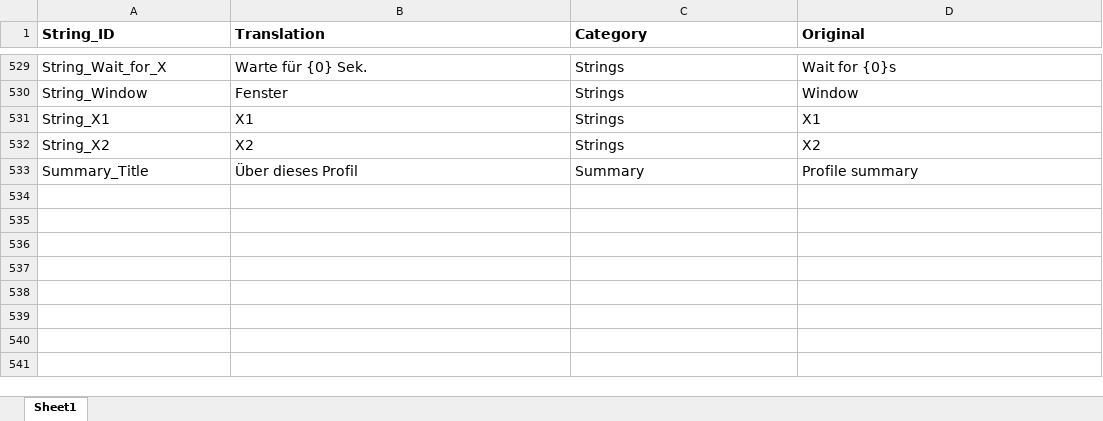
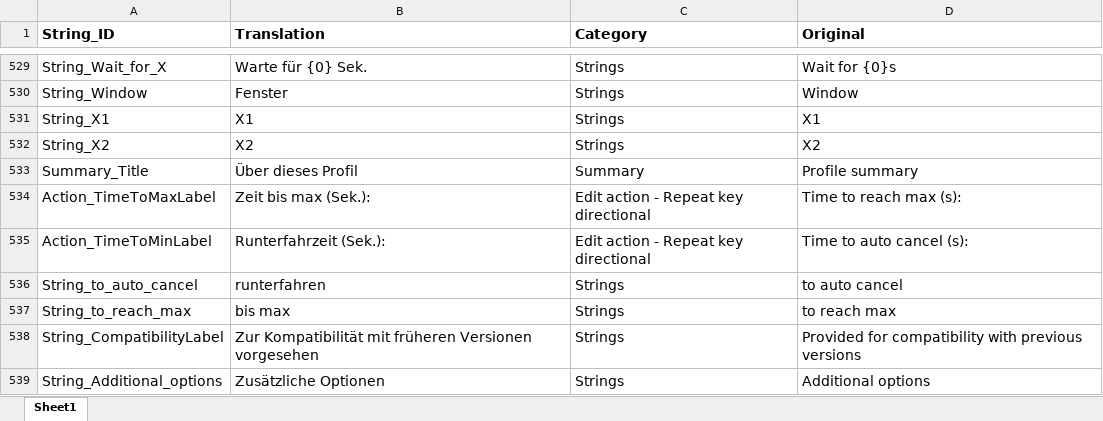
Before and after one commit to Tim-Brogden/AltController, an Excel workbook: AltController/Translation/Translation_de-DE.xlsx, sheet Sheet1, drawn as a sheet; only a part is shown, gaps mark what is left out; values as stored, in another font and other column widths than the file's, no borders; the diff names each change by its address in the sheet, - before the commit and + after, or states it on an @@ line.

Commit message:
Version 1.96
Added additional options to Repeat key (directional) action for backwards compatibility.
Fixed bug which was preventing these actions from automatically stopping.

```diff
--- a/AltController/Translation/Translation_de-DE.xlsx (sheet Sheet1)
+++ b/AltController/Translation/Translation_de-DE.xlsx (sheet Sheet1)
+row 534: Action_TimeToMaxLabel | Zeit bis max (Sek.): | Edit action - Repeat key directional | Time to reach max (s):
+row 535: Action_TimeToMinLabel | Runterfahrzeit (Sek.): | Edit action - Repeat key directional | Time to auto cancel (s):
+row 536: String_to_auto_cancel | runterfahren | Strings | to auto cancel
+row 537: String_to_reach_max | bis max | Strings | to reach max
+row 538: String_CompatibilityLabel | Zur Kompatibilität mit früheren Versionen vorgesehen | Strings | Provided for compatibility with previous versions
+row 539: String_Additional_options | Zusätzliche Optionen | Strings | Additional options
```
Also changed, not shown: AltController/Translation/Strings_for_translation.xlsx, 28 other files.
